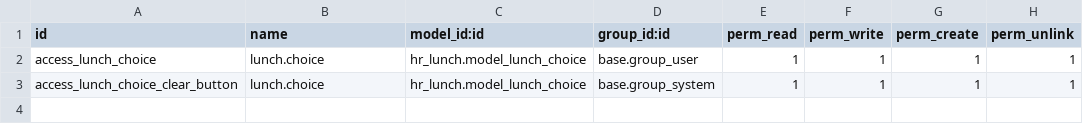
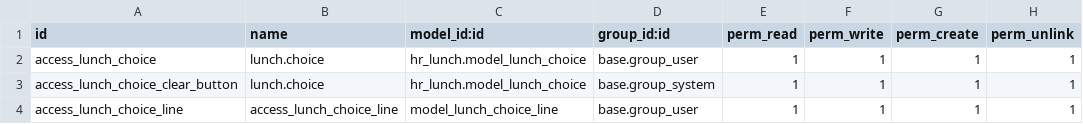
Before and after one commit to vertelab/odoo-hr, a CSV file: hr_lunch/security/ir.model.access.csv, drawn as a sheet.

Commit message:
refactoring and security management

```diff
--- a/hr_lunch/security/ir.model.access.csv
+++ b/hr_lunch/security/ir.model.access.csv
@@ -3 +3,2 @@ access_lunch_choice,lunch.choice,hr_lunch.model_lunch_choice,base.group_user,1,1
 access_lunch_choice_clear_button,lunch.choice,hr_lunch.model_lunch_choice,base.group_system,1,1,1,1
+access_lunch_choice_line,access_lunch_choice_line,model_lunch_choice_line,base.group_user,1,1,1,1
```
Also changed, not shown: 2 other files.
